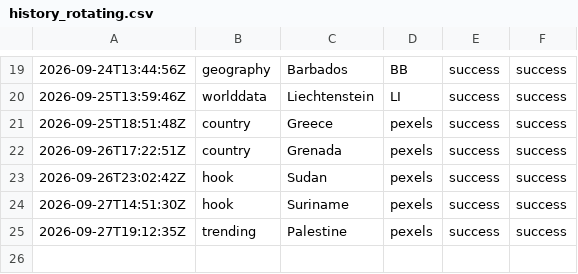
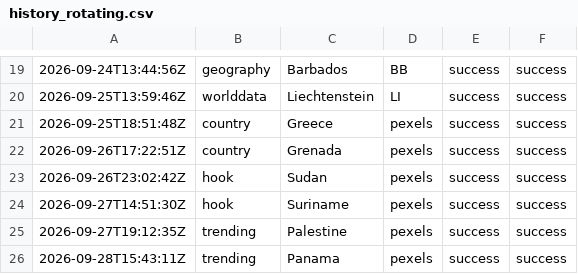
Before and after one commit to oceanfarm1992-design/Countries-Video-Flows, a CSV file: logs/history_rotating.csv, drawn as a sheet; only a part is shown, gaps mark what is left out; the diff names each change by its address in the sheet, - before the commit and + after, or states it on an @@ line.

```diff
--- a/logs/history_rotating.csv
+++ b/logs/history_rotating.csv
+row 26: 2026-09-28T15:43:11Z | trending | Panama | pexels | success | success
```
